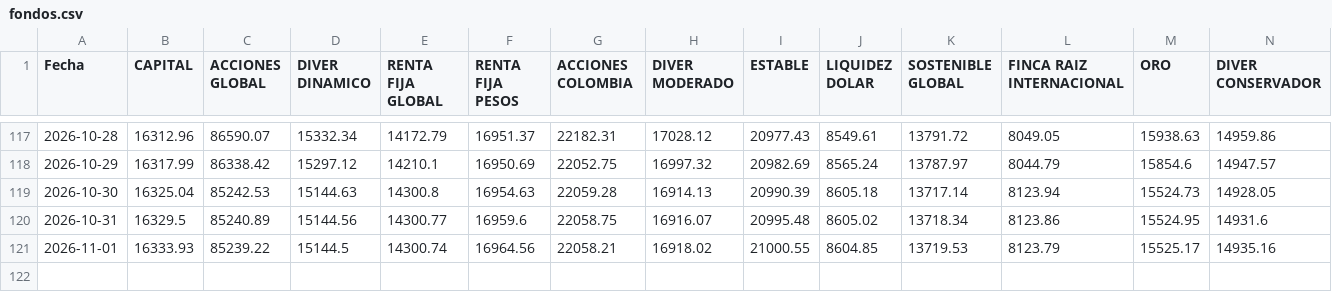
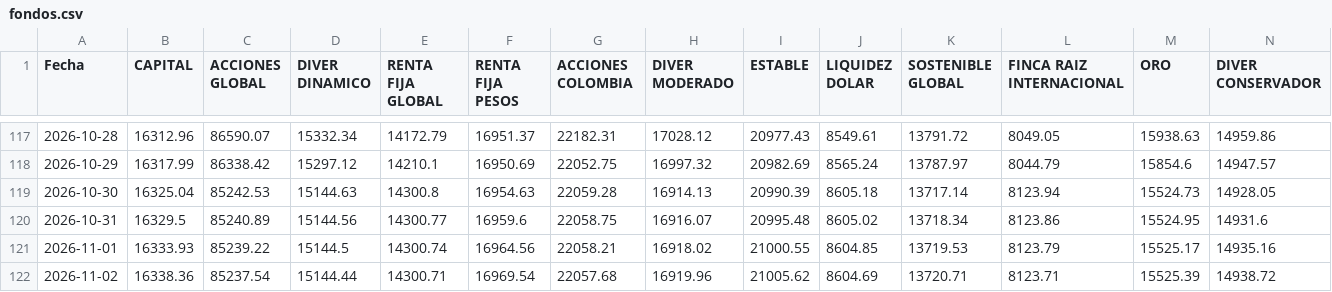
Before and after one commit to Vidadien/Scraper, a CSV file: fondos.csv, drawn as a sheet; only a part is shown, gaps mark what is left out.

```diff
--- a/fondos.csv
+++ b/fondos.csv
@@ -121 +121,2 @@ Fecha,CAPITAL,ACCIONES GLOBAL,DIVER DINAMICO,RENTA FIJA GLOBAL,RENTA FIJA PESOS,
 2026-11-01,16333.93,85239.22,15144.5,14300.74,16964.56,22058.21,16918.02,21000.55,8604.85,13719.53,8123.79,15525.17,14935.16
+2026-11-02,16338.36,85237.54,15144.44,14300.71,16969.54,22057.68,16919.96,21005.62,8604.69,13720.71,8123.71,15525.39,14938.72
```
